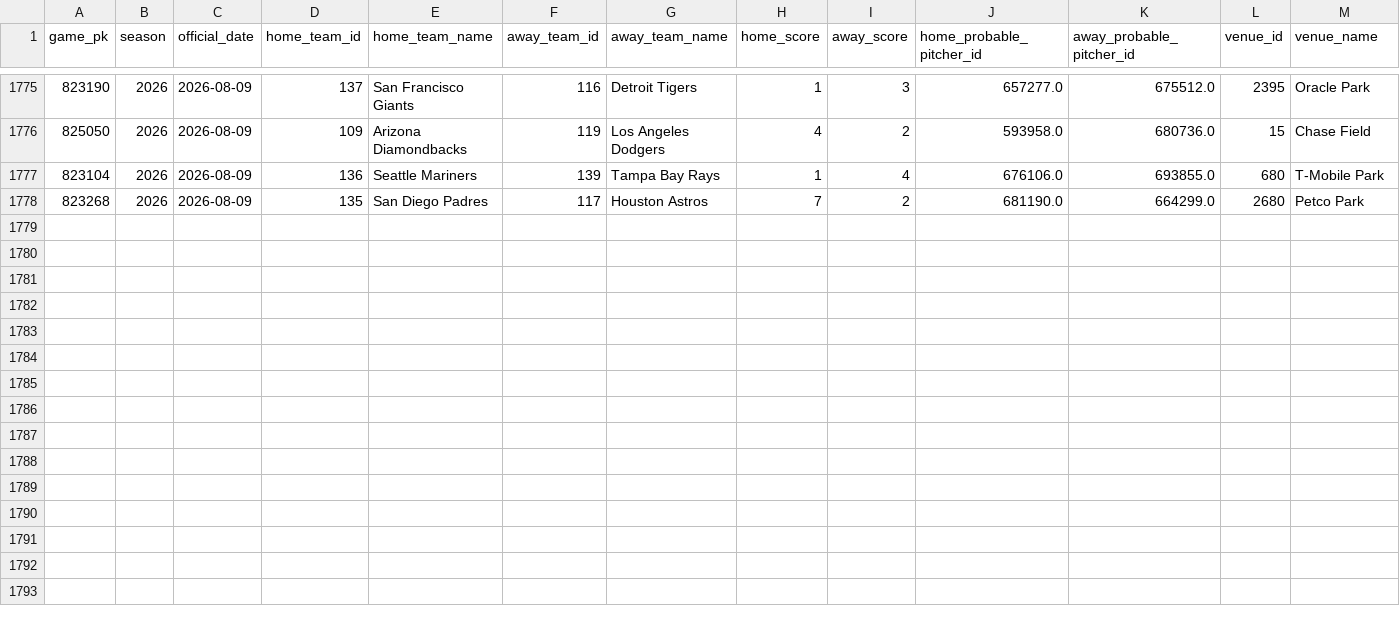
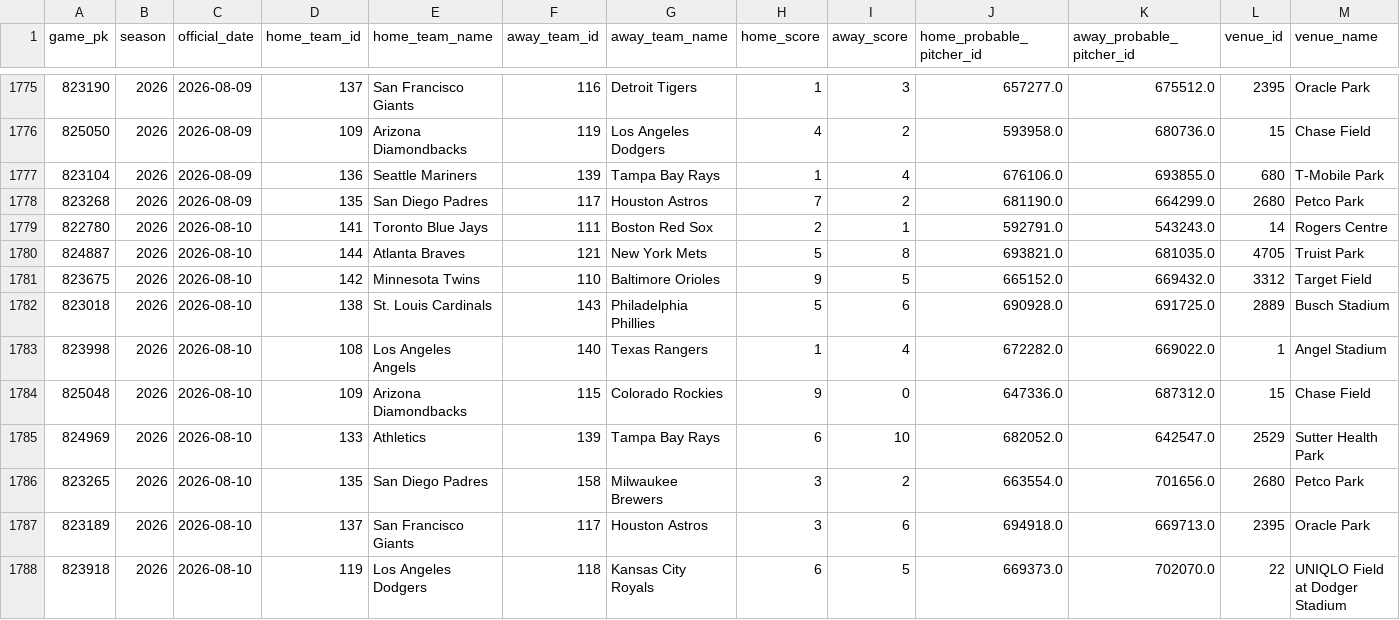
Before and after one commit to jackgoad05-afk/mlb-k-props, a CSV file: data/raw/schedule_2026.csv, drawn as a sheet; only a part is shown, gaps mark what is left out; rows hold the shown columns only; the diff names each change by its address in the sheet, - before the commit and + after, or states it on an @@ line.

```diff
--- a/data/raw/schedule_2026.csv
+++ b/data/raw/schedule_2026.csv
+row 1779: 822780 | 2026 | 2026-08-10 | 141 | Toronto Blue Jays | 111 | Boston Red Sox | 2 | 1 | 592791.0 | 543243.0 | 14 | Rogers Centre
+row 1780: 824887 | 2026 | 2026-08-10 | 144 | Atlanta Braves | 121 | New York Mets | 5 | 8 | 693821.0 | 681035.0 | 4705 | Truist Park
+row 1781: 823675 | 2026 | 2026-08-10 | 142 | Minnesota Twins | 110 | Baltimore Orioles | 9 | 5 | 665152.0 | 669432.0 | 3312 | Target Field
+row 1782: 823018 | 2026 | 2026-08-10 | 138 | St. Louis Cardinals | 143 | Philadelphia Phillies | 5 | 6 | 690928.0 | 691725.0 | 2889 | Busch Stadium
+row 1783: 823998 | 2026 | 2026-08-10 | 108 | Los Angeles Angels | 140 | Texas Rangers | 1 | 4 | 672282.0 | 669022.0 | 1 | Angel Stadium
+row 1784: 825048 | 2026 | 2026-08-10 | 109 | Arizona Diamondbacks | 115 | Colorado Rockies | 9 | 0 | 647336.0 | 687312.0 | 15 | Chase Field
+row 1785: 824969 | 2026 | 2026-08-10 | 133 | Athletics | 139 | Tampa Bay Rays | 6 | 10 | 682052.0 | 642547.0 | 2529 | Sutter Health Park
+row 1786: 823265 | 2026 | 2026-08-10 | 135 | San Diego Padres | 158 | Milwaukee Brewers | 3 | 2 | 663554.0 | 701656.0 | 2680 | Petco Park
+row 1787: 823189 | 2026 | 2026-08-10 | 137 | San Francisco Giants | 117 | Houston Astros | 3 | 6 | 694918.0 | 669713.0 | 2395 | Oracle Park
+row 1788: 823918 | 2026 | 2026-08-10 | 119 | Los Angeles Dodgers | 118 | Kansas City Royals | 6 | 5 | 669373.0 | 702070.0 | 22 | UNIQLO Field at Dodger Stadium
```
Also changed, not shown: data/raw/pitcher_gamelogs_2026.csv, output/ks_daily_matched.csv, 7 other files.
